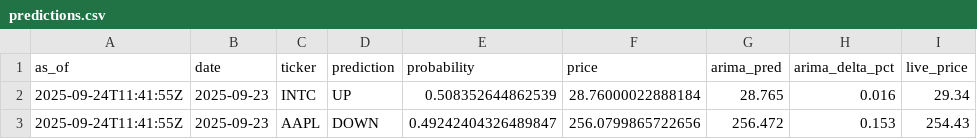
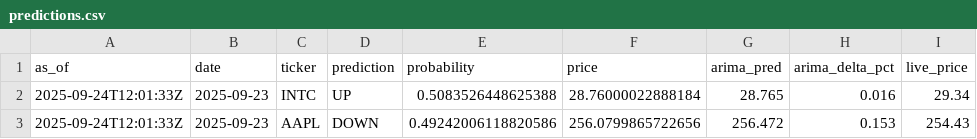
Before and after one commit to souhailchenaoua/QuantCast, a CSV file: public/predictions.csv, drawn as a sheet.

```diff
--- a/public/predictions.csv
+++ b/public/predictions.csv
@@ -1,3 +1,3 @@
 as_of,date,ticker,prediction,probability,price,arima_pred,arima_delta_pct,live_price
-2025-09-24T11:41:55Z,2025-09-23,INTC,UP,0.508352644862539,28.76000022888184,28.765,0.016,29.34
-2025-09-24T11:41:55Z,2025-09-23,AAPL,DOWN,0.49242404326489847,256.0799865722656,256.472,0.153,254.43
+2025-09-24T12:01:33Z,2025-09-23,INTC,UP,0.5083526448625388,28.76000022888184,28.765,0.016,29.34
+2025-09-24T12:01:33Z,2025-09-23,AAPL,DOWN,0.49242006118820586,256.0799865722656,256.472,0.153,254.43
```
Also changed, not shown: 2 other files.
